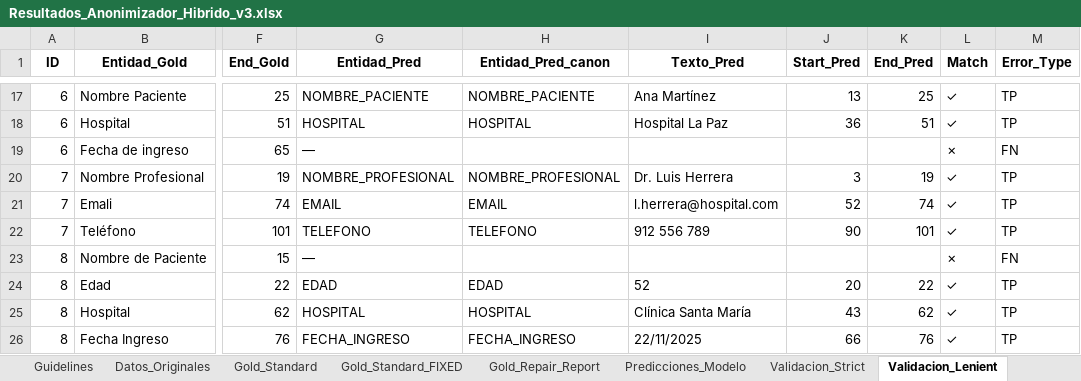
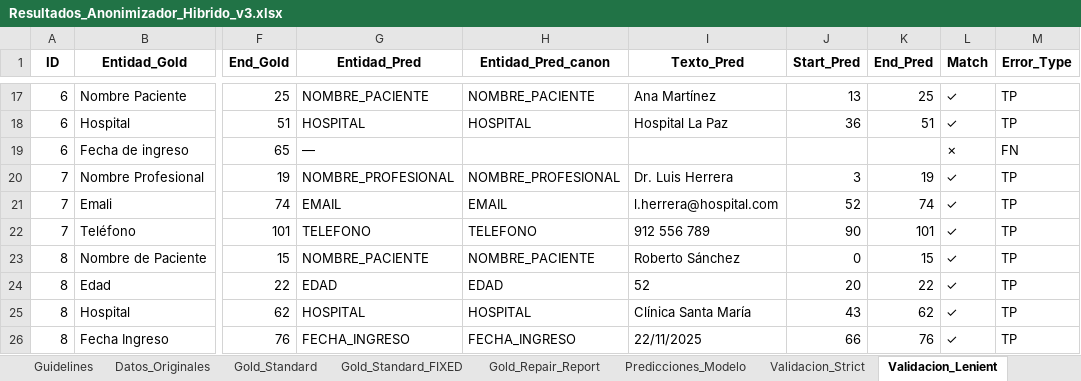
Before and after one commit to carlospuigserver/AnonimizacionV2, an Excel workbook: Resultados_Anonimizador_Hibrido_v3.xlsx, sheet Validacion_Lenient, drawn as a sheet; only a part is shown, gaps mark what is left out; values as stored, in another font and other column widths than the file's, no borders; the diff names each change by its address in the sheet, - before the commit and + after, or states it on an @@ line.

```diff
--- a/Resultados_Anonimizador_Hibrido_v3.xlsx (sheet Validacion_Lenient)
+++ b/Resultados_Anonimizador_Hibrido_v3.xlsx (sheet Validacion_Lenient)
-G23 (Entidad_Pred): —
+G23 (Entidad_Pred): NOMBRE_PACIENTE
-H23 (Entidad_Pred_canon): (empty)
+H23 (Entidad_Pred_canon): NOMBRE_PACIENTE
-I23 (Texto_Pred): (empty)
+I23 (Texto_Pred): Roberto Sánchez
-J23 (Start_Pred): (empty)
+J23 (Start_Pred): 0
-K23 (End_Pred): (empty)
+K23 (End_Pred): 15
-L23 (Match): ✗
+L23 (Match): ✓
-M23 (Error_Type): FN
+M23 (Error_Type): TP
```
Also changed, not shown: sheet Validacion_Strict, sheet Metricas, sheet Predicciones_Modelo, sheet Textos_Anonimizados, 10 other files.
